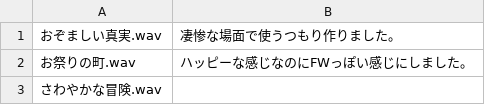
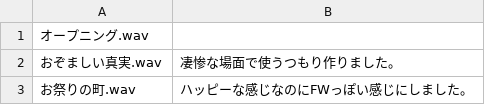
Before and after one commit to Shinacho/FuzzyWorld, a CSV file: resource/bgm/bgmComment.csv, drawn as a sheet; only a part is shown; the shorter side is filled out with more unchanged rows; the diff names each change by its address in the sheet, - before the commit and + after, or states it on an @@ line.

```diff
--- a/resource/bgm/bgmComment.csv
+++ b/resource/bgm/bgmComment.csv
+row 1: オープニング.wav
```
Also changed, not shown: resource/bgm/BGM.csv, resource/se/SE.csv, 29 other files.
